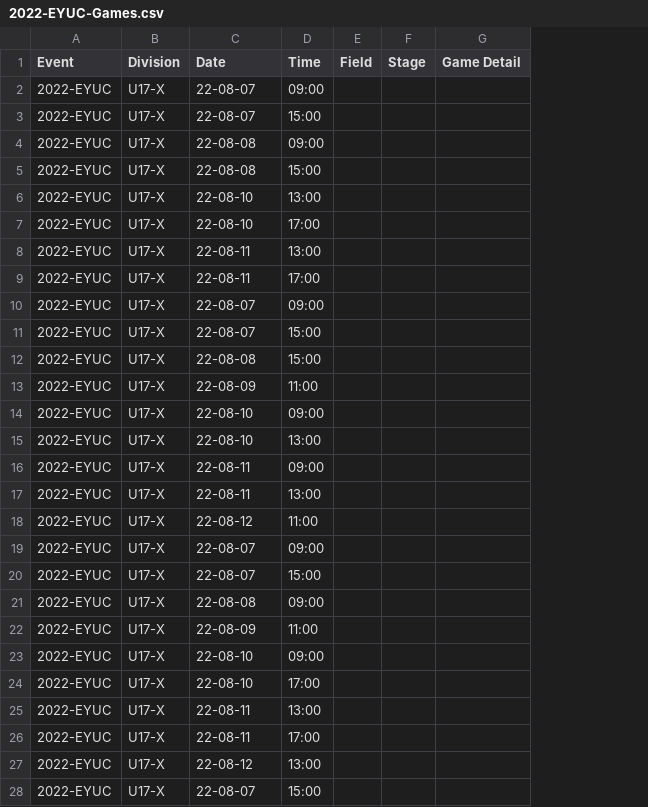
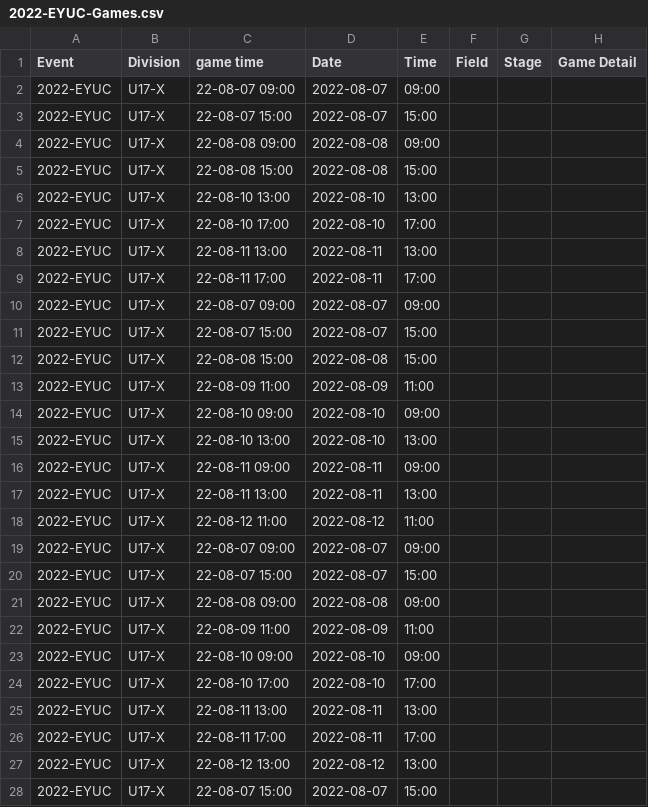
Before and after one commit to njyo/sotg-data, a CSV file: data/2022-EYUC-Games.csv, drawn as a sheet; only a part is shown; addresses are those after the commit; the diff covers the shown part only; the diff names each change by its address in the sheet, - before the commit and + after, or states it on an @@ line.

```diff
--- a/data/2022-EYUC-Games.csv
+++ b/data/2022-EYUC-Games.csv
+column C (game time), rows 2-28: 22-08-07 09:00 | 22-08-07 15:00 | 22-08-08 09:00 | 22-08-08 15:00 | 22-08-10 13:00 | 22-08-10 17:00 | 22-08-11 13:00 | 22-08-11 17:00 | 22-08-07 09:00 | 22-08-07 15:00 | 22-08-08 15:00 | 22-08-09 11:00 | 22-08-10 09:00 | 22-08-10 13:00 | 22-08-11 09:00 | 22-08-11 13:00 | 22-08-12 11:00 | 22-08-07 09:00 | 22-08-07 15:00 | 22-08-08 09:00 | 22-08-09 11:00 | 22-08-10 09:00 | 22-08-10 17:00 | 22-08-11 13:00 | 22-08-11 17:00 | 22-08-12 13:00 | 22-08-07 15:00
-D2:D3 (Date): 22-08-07
+D2:D3 (Date): 2022-08-07
-D4:D5 (Date): 22-08-08
+D4:D5 (Date): 2022-08-08
-D6:D7 (Date): 22-08-10
+D6:D7 (Date): 2022-08-10
-D8:D9 (Date): 22-08-11
+D8:D9 (Date): 2022-08-11
-D10:D11 (Date): 22-08-07
+D10:D11 (Date): 2022-08-07
-D12 (Date): 22-08-08
+D12 (Date): 2022-08-08
-D13 (Date): 22-08-09
+D13 (Date): 2022-08-09
-D14:D15 (Date): 22-08-10
+D14:D15 (Date): 2022-08-10
-D16:D17 (Date): 22-08-11
+D16:D17 (Date): 2022-08-11
-D18 (Date): 22-08-12
+D18 (Date): 2022-08-12
-D19:D20 (Date): 22-08-07
+D19:D20 (Date): 2022-08-07
-D21 (Date): 22-08-08
+D21 (Date): 2022-08-08
-D22 (Date): 22-08-09
+D22 (Date): 2022-08-09
-D23:D24 (Date): 22-08-10
+D23:D24 (Date): 2022-08-10
-D25:D26 (Date): 22-08-11
+D25:D26 (Date): 2022-08-11
-D27 (Date): 22-08-12
+D27 (Date): 2022-08-12
-D28 (Date): 22-08-07
+D28 (Date): 2022-08-07
```
Also changed, not shown: 143 edited cells elsewhere in this file, 1 other file.
